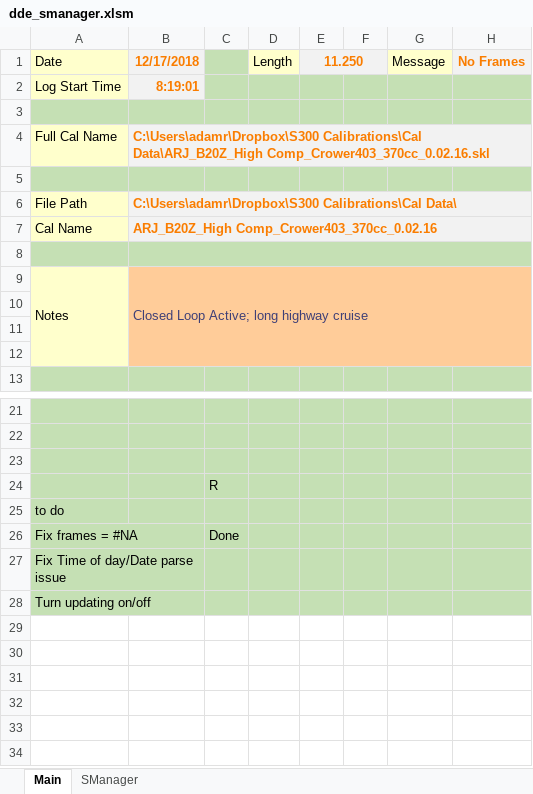
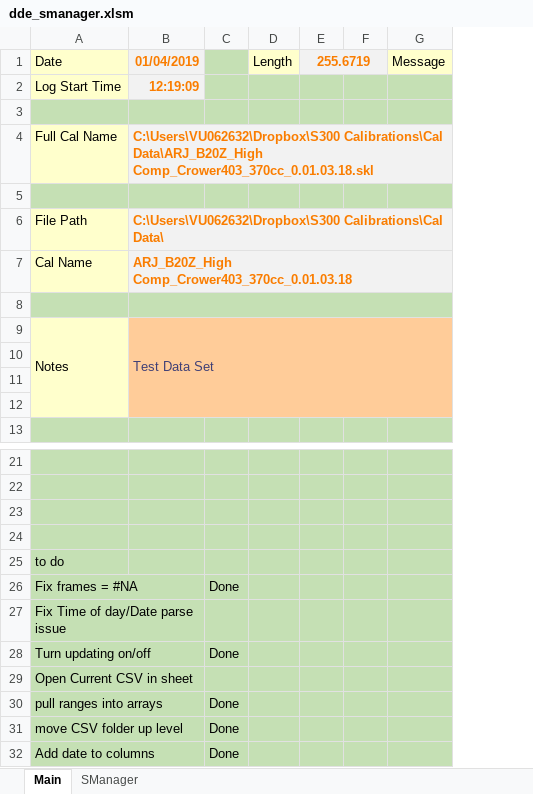
Before and after one commit to AdamRJonesHPD/SManager_Tools, an Excel workbook: dde_smanager.xlsm, sheet Main, drawn as a sheet; only a part is shown, gaps mark what is left out; values as stored, in another font and other column widths than the file's, no borders; charts and pictures and conditional formats not drawn; removed rows and columns are numbered as before the commit, all else as after; the diff names each change by its address in the sheet, - before the commit and + after, or states it on an @@ line.

```diff
--- a/dde_smanager.xlsm (sheet Main)
+++ b/dde_smanager.xlsm (sheet Main)
-column B (12/17/2018), rows 2-9: 8:19:01 |  | C:\Users\adamr\Dropbox\S300 Calibrations\Cal Data\ARJ_B20Z_High Comp_Crower403_370cc_0.02.16.skl |  | C:\Users\adamr\Dropbox\S300 Calibrations\Cal Data\ | ARJ_B20Z_High Comp_Crower403_370cc_0.02.16 |  | Closed Loop Active; long highway cruise
+column B (01/04/2019), rows 2-9: 12:19:09 |  | C:\Users\VU062632\Dropbox\S300 Calibrations\Cal Data\ARJ_B20Z_High Comp_Crower403_370cc_0.01.03.18.skl |  | C:\Users\VU062632\Dropbox\S300 Calibrations\Cal Data\ | ARJ_B20Z_High Comp_Crower403_370cc_0.01.03.18 |  | Test Data Set
-column E (11.250), empty
+column E (255.6719), empty
-column H (No Frames), empty
-C24: R
+C24: (empty)
-C28: (empty)
+C28: Done
+row 29: Open Current CSV in sheet
+row 30: pull ranges into arrays |  | Done
+row 31: move CSV folder up level |  | Done
+row 32: Add date to columns |  | Done
```
Also changed, not shown: sheet SManager, charts or pictures.
